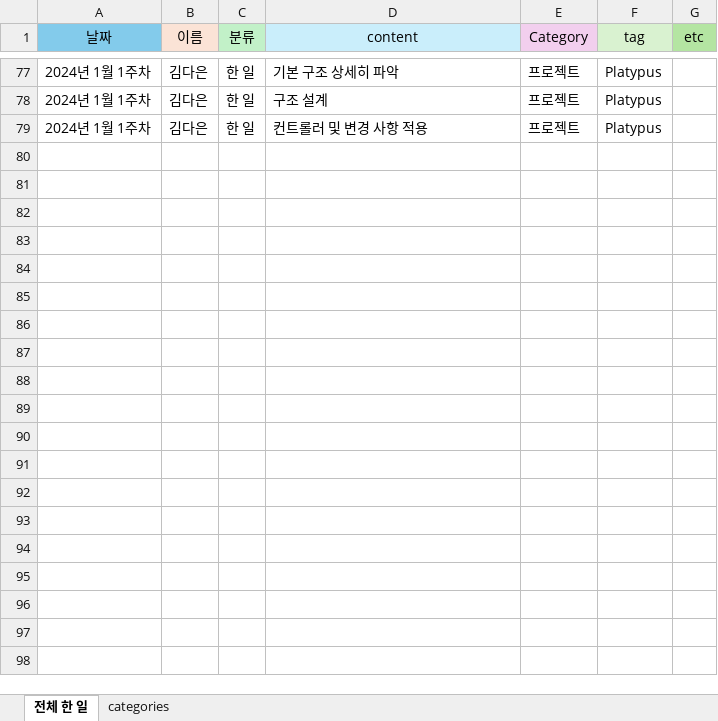
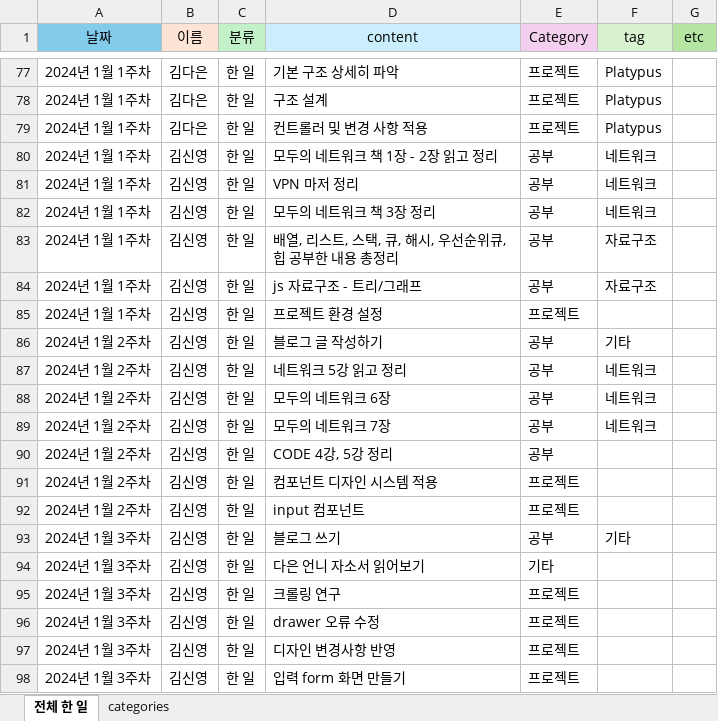
Before and after one commit to KimDa99/CS_Study, an Excel workbook: 기록/Data.xlsx, sheet 전체 한 일, drawn as a sheet; only a part is shown, gaps mark what is left out; values as stored, in another font and other column widths than the file's, no borders; conditional formats not drawn; the diff covers the shown part only; the diff names each change by its address in the sheet, - before the commit and + after, or states it on an @@ line.

Commit message:
update style of Data

```diff
--- a/기록/Data.xlsx (sheet 전체 한 일)
+++ b/기록/Data.xlsx (sheet 전체 한 일)
@@ row 80 unhidden: 2024년 1월 1주차 | 김신영 | 한 일 | 모두의 네트워크 책 1장 - 2장 읽고 정리 | 공부 | 네트워크 @@
@@ row 81 unhidden: 2024년 1월 1주차 | 김신영 | 한 일 | VPN 마저 정리 | 공부 | 네트워크 @@
@@ row 82 unhidden: 2024년 1월 1주차 | 김신영 | 한 일 | 모두의 네트워크 책 3장 정리 | 공부 | 네트워크 @@
@@ row 83 unhidden: 2024년 1월 1주차 | 김신영 | 한 일 | 배열, 리스트, 스택, 큐, 해시, 우선순위큐, 힙 공부한 내용 총정리 | 공부 | 자료구조 @@
@@ row 84 unhidden: 2024년 1월 1주차 | 김신영 | 한 일 | js 자료구조 - 트리/그래프 | 공부 | 자료구조 @@
@@ row 85 unhidden: 2024년 1월 1주차 | 김신영 | 한 일 | 프로젝트 환경 설정 | 프로젝트 @@
@@ row 86 unhidden: 2024년 1월 2주차 | 김신영 | 한 일 | 블로그 글 작성하기 | 공부 | 기타 @@
@@ row 87 unhidden: 2024년 1월 2주차 | 김신영 | 한 일 | 네트워크 5강 읽고 정리 | 공부 | 네트워크 @@
@@ row 88 unhidden: 2024년 1월 2주차 | 김신영 | 한 일 | 모두의 네트워크 6장 | 공부 | 네트워크 @@
@@ row 89 unhidden: 2024년 1월 2주차 | 김신영 | 한 일 | 모두의 네트워크 7장 | 공부 | 네트워크 @@
@@ row 90 unhidden: 2024년 1월 2주차 | 김신영 | 한 일 | CODE 4강, 5강 정리 | 공부 @@
@@ row 91 unhidden: 2024년 1월 2주차 | 김신영 | 한 일 | 컴포넌트 디자인 시스템 적용 | 프로젝트 @@
@@ row 92 unhidden: 2024년 1월 2주차 | 김신영 | 한 일 | input 컴포넌트 | 프로젝트 @@
@@ row 93 unhidden: 2024년 1월 3주차 | 김신영 | 한 일 | 블로그 쓰기 | 공부 | 기타 @@
@@ row 94 unhidden: 2024년 1월 3주차 | 김신영 | 한 일 | 다은 언니 자소서 읽어보기 | 기타 @@
@@ row 95 unhidden: 2024년 1월 3주차 | 김신영 | 한 일 | 크롤링 연구 | 프로젝트 @@
@@ row 96 unhidden: 2024년 1월 3주차 | 김신영 | 한 일 | drawer 오류 수정 | 프로젝트 @@
@@ row 97 unhidden: 2024년 1월 3주차 | 김신영 | 한 일 | 디자인 변경사항 반영 | 프로젝트 @@
@@ row 98 unhidden: 2024년 1월 3주차 | 김신영 | 한 일 | 입력 form 화면 만들기 | 프로젝트 @@
```
Also changed, not shown: 60 hidden or unhidden rows elsewhere in this sheet, sheet categories.
